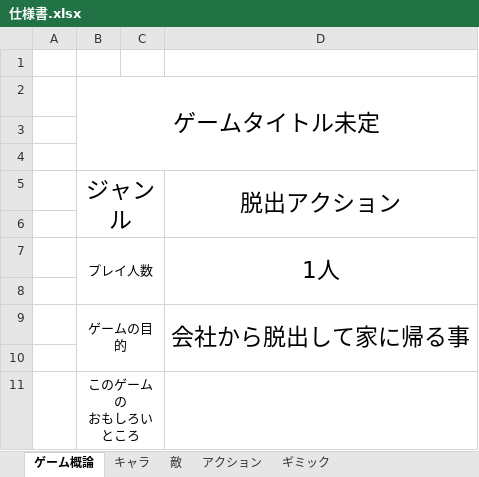
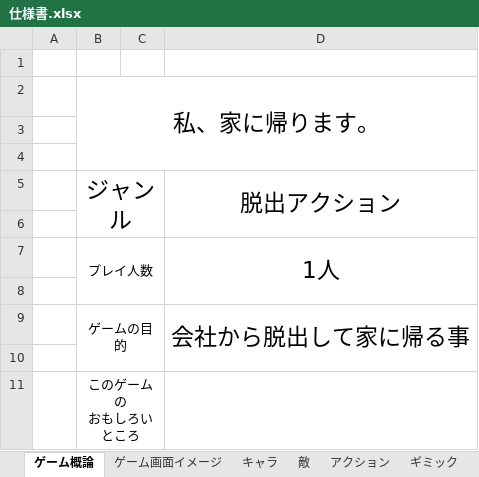
Before and after one commit to arcase6/GGJ2019-C, an Excel workbook: 仕様書.xlsx, sheet ゲーム概論, drawn as a sheet; values as stored, in another font and other column widths than the file's, no borders; charts and pictures not drawn; the diff names each change by its address in the sheet, - before the commit and + after, or states it on an @@ line.

```diff
--- a/仕様書.xlsx (sheet ゲーム概論)
+++ b/仕様書.xlsx (sheet ゲーム概論)
+sheet tab: ゲーム画面イメージ
-B2: ゲームタイトル未定
+B2: 私、家に帰ります。
```
Also changed, not shown: sheet ギミック, sheet アクション, sheet 敵, charts or pictures.
